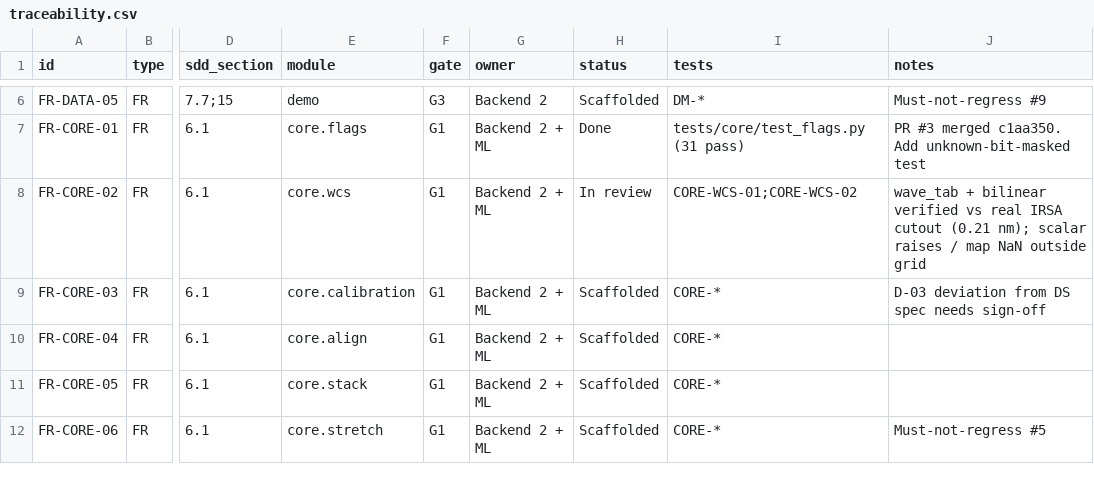
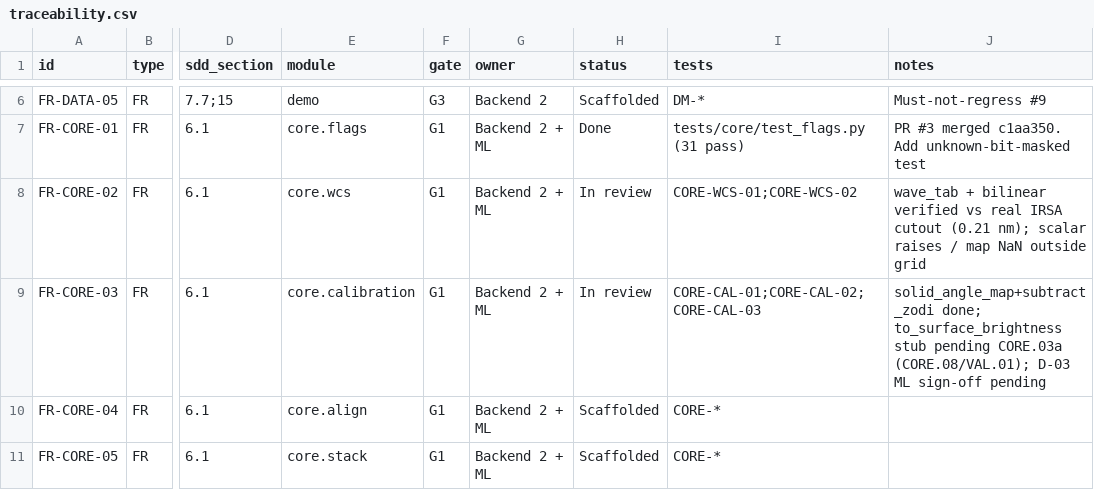
Before and after one commit to Ahamenes-Space-Apps/Orbitalis_backend, a CSV file: Docs/traceability.csv, drawn as a sheet; only a part is shown, gaps mark what is left out; the shorter side is filled out with more unchanged rows; the diff names each change by its address in the sheet, - before the commit and + after, or states it on an @@ line.

Commit message:
feat(core): solid_angle_map and subtract_zodi (CORE.03)
FR-CORE-03 / SDD 6.1, D-03 default: imaging stays in MJy/sr end to end.

- solid_angle_map computes per-pixel solid angle in sr from WCS pixel
  corners (spherical-quad areas, SIP honoured); ~8.89e-10 sr at 6.15 arcsec
  and the map sums to the footprint. For spectra/injection only.
- subtract_zodi returns image - zodi as a new float64 array; NaN
  propagates, inputs are never mutated, all-NaN raises EmptyResultError.
- to_surface_brightness is a documented stub: no caller exists while
  imaging stays MJy/sr; directed converters are roadmap CORE.03a, to be
  written with CORE.08 and VAL.01.
- Verified on a real QR2 IRSA cutout that ZODI is a model not subtracted
  from IMAGE upstream; subtract_zodi stays opt-in.

```diff
--- a/Docs/traceability.csv
+++ b/Docs/traceability.csv
-H9 (status): Scaffolded
+H9 (status): In review
-I9 (tests): CORE-*
+I9 (tests): CORE-CAL-01;CORE-CAL-02;CORE-CAL-03
-J9 (notes): D-03 deviation from DS spec needs sign-off
+J9 (notes): solid_angle_map+subtract_zodi done; to_surface_brightness stub pending CORE.03a (CORE.08/VAL.01); D-03 ML sign-off pending
```
Also changed, not shown: 6 other files.
